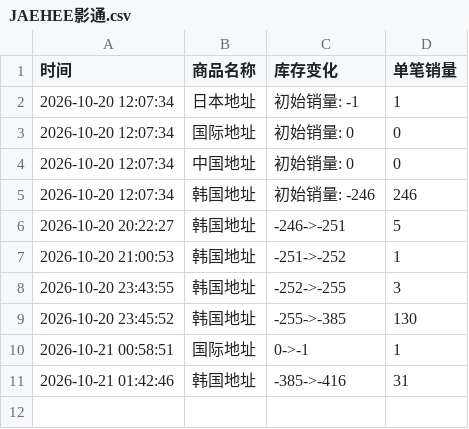
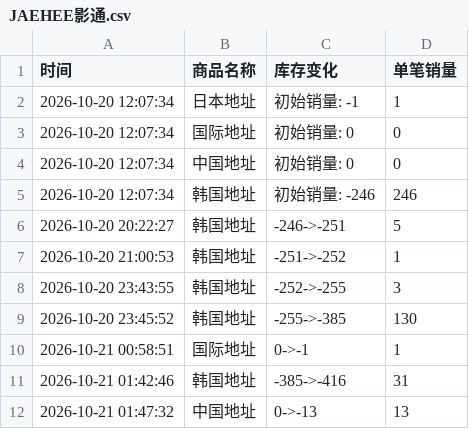
Before and after one commit to Juineii/nctwish_k41021, a CSV file: JAEHEE影通.csv, drawn as a sheet.

Commit message:
自动更新数据 2026-10-21 01:48:16

```diff
--- a/JAEHEE影通.csv
+++ b/JAEHEE影通.csv
@@ -11 +11,2 @@
 2026-10-21 01:42:46,韩国地址,-385->-416,31
+2026-10-21 01:47:32,中国地址,0->-13,13
```
